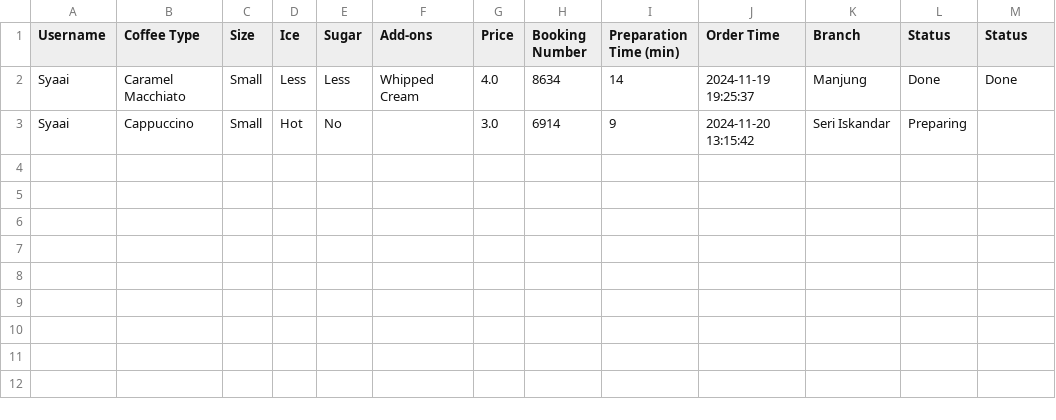
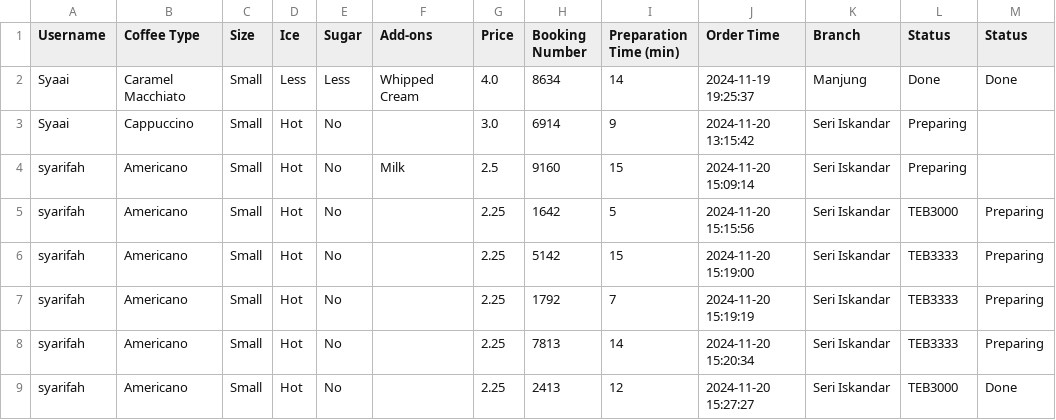
Before and after one commit to Syarifah133/DataVisualization, a CSV file: Cafe/orders.csv, drawn as a sheet.

```diff
--- a/Cafe/orders.csv
+++ b/Cafe/orders.csv
@@ -3 +3,7 @@ Syaai,Caramel Macchiato,Small,Less,Less,Whipped Cream,4.0,8634,14,2024-11-19 19:
 Syaai,Cappuccino,Small,Hot,No,,3.0,6914,9,2024-11-20 13:15:42,Seri Iskandar,Preparing,
+syarifah,Americano,Small,Hot,No,Milk,2.5,9160,15,2024-11-20 15:09:14,Seri Iskandar,Preparing,
+syarifah,Americano,Small,Hot,No,,2.25,1642,5,2024-11-20 15:15:56,Seri Iskandar,TEB3000,Preparing
+syarifah,Americano,Small,Hot,No,,2.25,5142,15,2024-11-20 15:19:00,Seri Iskandar,TEB3333,Preparing
+syarifah,Americano,Small,Hot,No,,2.25,1792,7,2024-11-20 15:19:19,Seri Iskandar,TEB3333,Preparing
+syarifah,Americano,Small,Hot,No,,2.25,7813,14,2024-11-20 15:20:34,Seri Iskandar,TEB3333,Preparing
+syarifah,Americano,Small,Hot,No,,2.25,2413,12,2024-11-20 15:27:27,Seri Iskandar,TEB3000,Done
```
Also changed, not shown: 7 other files.
